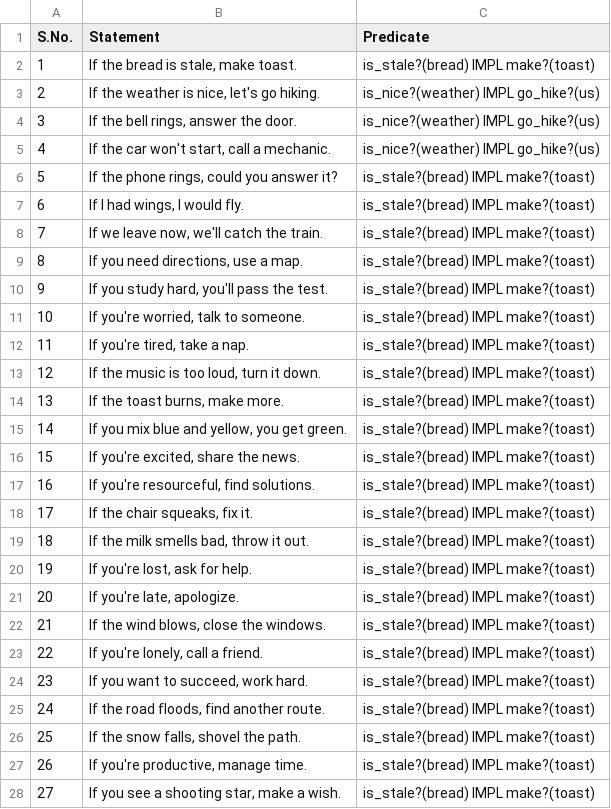
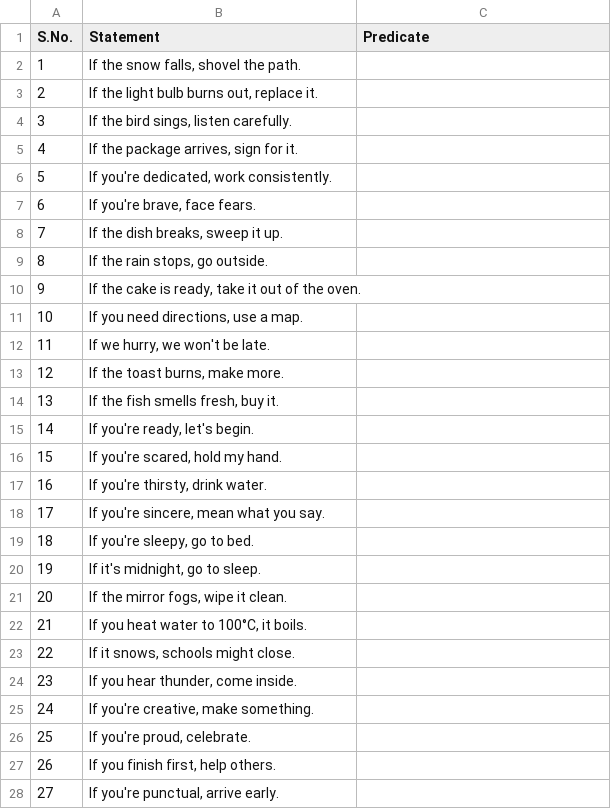
Before and after one commit to tiet-uta027/a01, a CSV file: a01-102103817.csv, drawn as a sheet; only a part is shown; the diff covers the shown part only.

Commit message:
Add files via upload

```diff
--- a/a01-102103817.csv
+++ b/a01-102103817.csv
@@ -1,28 +1,28 @@
 S.No.,Statement,Predicate
-1,"If the bread is stale, make toast.",is_stale?(bread) IMPL make?(toast)
-2,"If the weather is nice, let's go hiking.",is_nice?(weather) IMPL go_hike?(us)
-3,"If the bell rings, answer the door.",is_nice?(weather) IMPL go_hike?(us)
-4,"If the car won't start, call a mechanic.",is_nice?(weather) IMPL go_hike?(us)
-5,"If the phone rings, could you answer it?",is_stale?(bread) IMPL make?(toast)
-6,"If I had wings, I would fly.",is_stale?(bread) IMPL make?(toast)
-7,"If we leave now, we'll catch the train.",is_stale?(bread) IMPL make?(toast)
-8,"If you need directions, use a map.",is_stale?(bread) IMPL make?(toast)
-9,"If you study hard, you'll pass the test.",is_stale?(bread) IMPL make?(toast)
-10,"If you're worried, talk to someone.",is_stale?(bread) IMPL make?(toast)
-11,"If you're tired, take a nap.",is_stale?(bread) IMPL make?(toast)
-12,"If the music is too loud, turn it down.",is_stale?(bread) IMPL make?(toast)
-13,"If the toast burns, make more.",is_stale?(bread) IMPL make?(toast)
-14,"If you mix blue and yellow, you get green.",is_stale?(bread) IMPL make?(toast)
-15,"If you're excited, share the news.",is_stale?(bread) IMPL make?(toast)
-16,"If you're resourceful, find solutions.",is_stale?(bread) IMPL make?(toast)
-17,"If the chair squeaks, fix it.",is_stale?(bread) IMPL make?(toast)
-18,"If the milk smells bad, throw it out.",is_stale?(bread) IMPL make?(toast)
-19,"If you're lost, ask for help.",is_stale?(bread) IMPL make?(toast)
-20,"If you're late, apologize.",is_stale?(bread) IMPL make?(toast)
-21,"If the wind blows, close the windows.",is_stale?(bread) IMPL make?(toast)
-22,"If you're lonely, call a friend.",is_stale?(bread) IMPL make?(toast)
-23,"If you want to succeed, work hard.",is_stale?(bread) IMPL make?(toast)
-24,"If the road floods, find another route.",is_stale?(bread) IMPL make?(toast)
-25,"If the snow falls, shovel the path.",is_stale?(bread) IMPL make?(toast)
-26,"If you're productive, manage time.",is_stale?(bread) IMPL make?(toast)
-27,"If you see a shooting star, make a wish.",is_stale?(bread) IMPL make?(toast)
+1,"If the snow falls, shovel the path.",
+2,"If the light bulb burns out, replace it.",
+3,"If the bird sings, listen carefully.",
+4,"If the package arrives, sign for it.",
+5,"If you're dedicated, work consistently.",
+6,"If you're brave, face fears.",
+7,"If the dish breaks, sweep it up.",
+8,"If the rain stops, go outside.",
+9,"If the cake is ready, take it out of the oven.",
+10,"If you need directions, use a map.",
+11,"If we hurry, we won't be late.",
+12,"If the toast burns, make more.",
+13,"If the fish smells fresh, buy it.",
+14,"If you're ready, let's begin.",
+15,"If you're scared, hold my hand.",
+16,"If you're thirsty, drink water.",
+17,"If you're sincere, mean what you say.",
+18,"If you're sleepy, go to bed.",
+19,"If it's midnight, go to sleep.",
+20,"If the mirror fogs, wipe it clean.",
+21,"If you heat water to 100°C, it boils.",
+22,"If it snows, schools might close.",
+23,"If you hear thunder, come inside.",
+24,"If you're creative, make something.",
+25,"If you're proud, celebrate.",
+26,"If you finish first, help others.",
+27,"If you're punctual, arrive early.",
```
Also changed, not shown: 49 edited cells elsewhere in this file.
